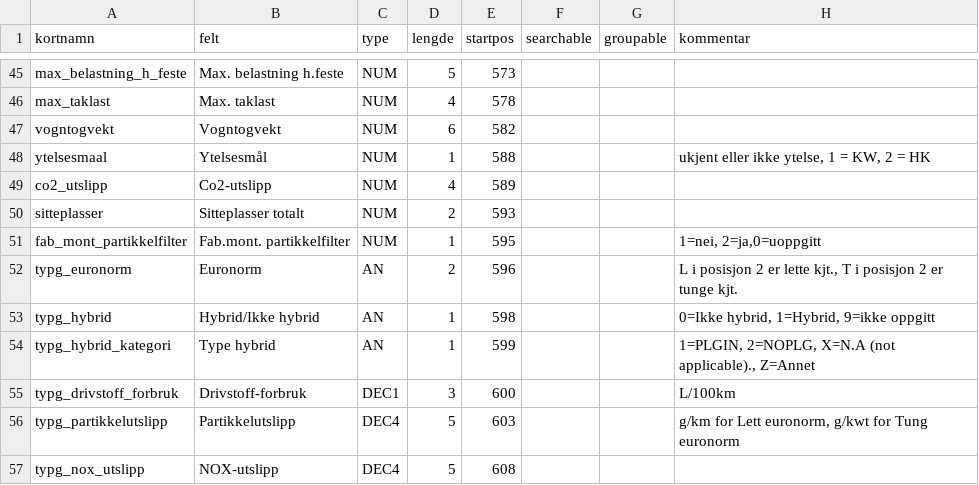
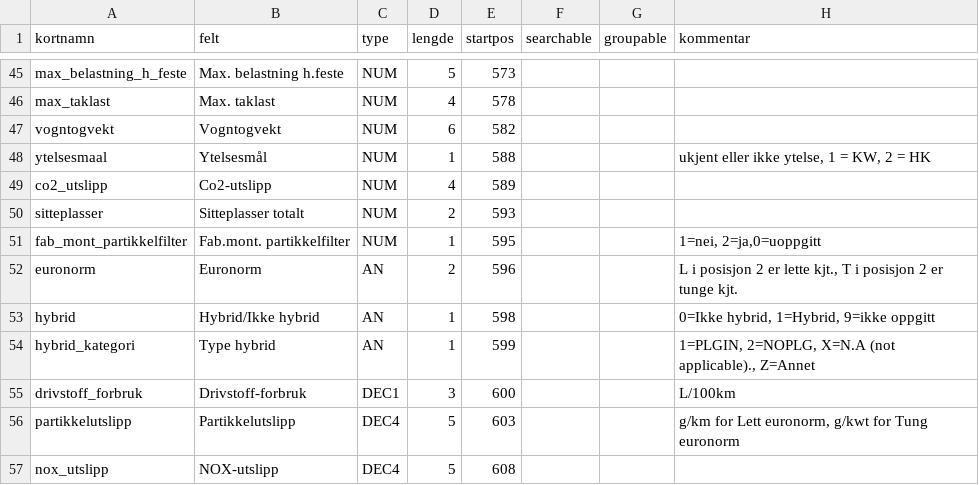
Before and after one commit to livarb/vehicledata, a CSV file: struktur_typg.csv, drawn as a sheet; only a part is shown, gaps mark what is left out.

```diff
--- a/struktur_typg.csv
+++ b/struktur_typg.csv
@@ -51,7 +51,7 @@ sitteplasser;"Sitteplasser totalt";NUM;2;593;;;
 fab_mont_partikkelfilter;"Fab.mont. partikkelfilter";NUM;1;595;;;"1=nei, 2=ja,0=uoppgitt"
-typg_euronorm;Euronorm;AN;2;596;;;L i posisjon 2 er lette kjt., T i posisjon 2 er tunge kjt.
-typg_hybrid;Hybrid/Ikke hybrid;AN;1;598;;;0=Ikke hybrid, 1=Hybrid, 9=ikke oppgitt
-typg_hybrid_kategori;Type hybrid;AN;1;599;;;1=PLGIN, 2=NOPLG, X=N.A (not applicable)., Z=Annet
-typg_drivstoff_forbruk;Drivstoff-forbruk;DEC1;3;600;;;L/100km
-typg_partikkelutslipp;Partikkelutslipp;DEC4;5;603;;;g/km for Lett euronorm, g/kwt for Tung euronorm
-typg_nox_utslipp;NOX-utslipp;DEC4;5;608;;;
+euronorm;Euronorm;AN;2;596;;;L i posisjon 2 er lette kjt., T i posisjon 2 er tunge kjt.
+hybrid;Hybrid/Ikke hybrid;AN;1;598;;;0=Ikke hybrid, 1=Hybrid, 9=ikke oppgitt
+hybrid_kategori;Type hybrid;AN;1;599;;;1=PLGIN, 2=NOPLG, X=N.A (not applicable)., Z=Annet
+drivstoff_forbruk;Drivstoff-forbruk;DEC1;3;600;;;L/100km
+partikkelutslipp;Partikkelutslipp;DEC4;5;603;;;g/km for Lett euronorm, g/kwt for Tung euronorm
+nox_utslipp;NOX-utslipp;DEC4;5;608;;;
```
Also changed, not shown: struktur_tekn.csv.
